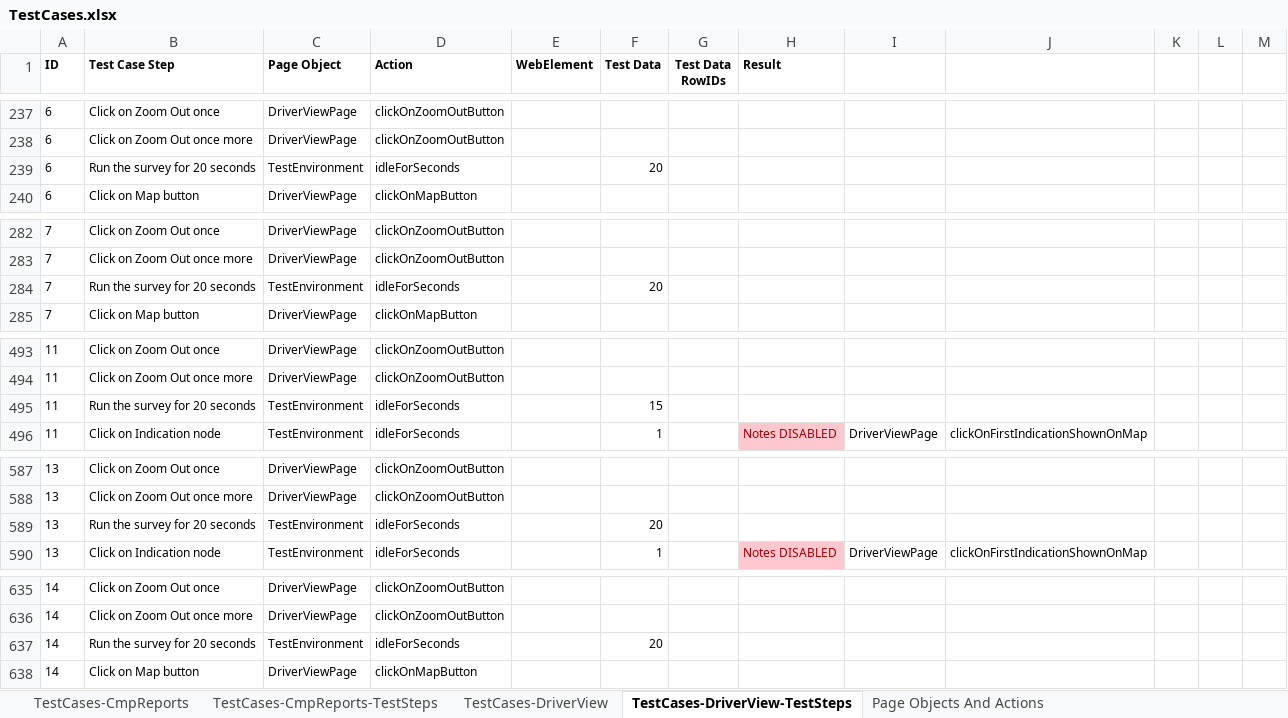
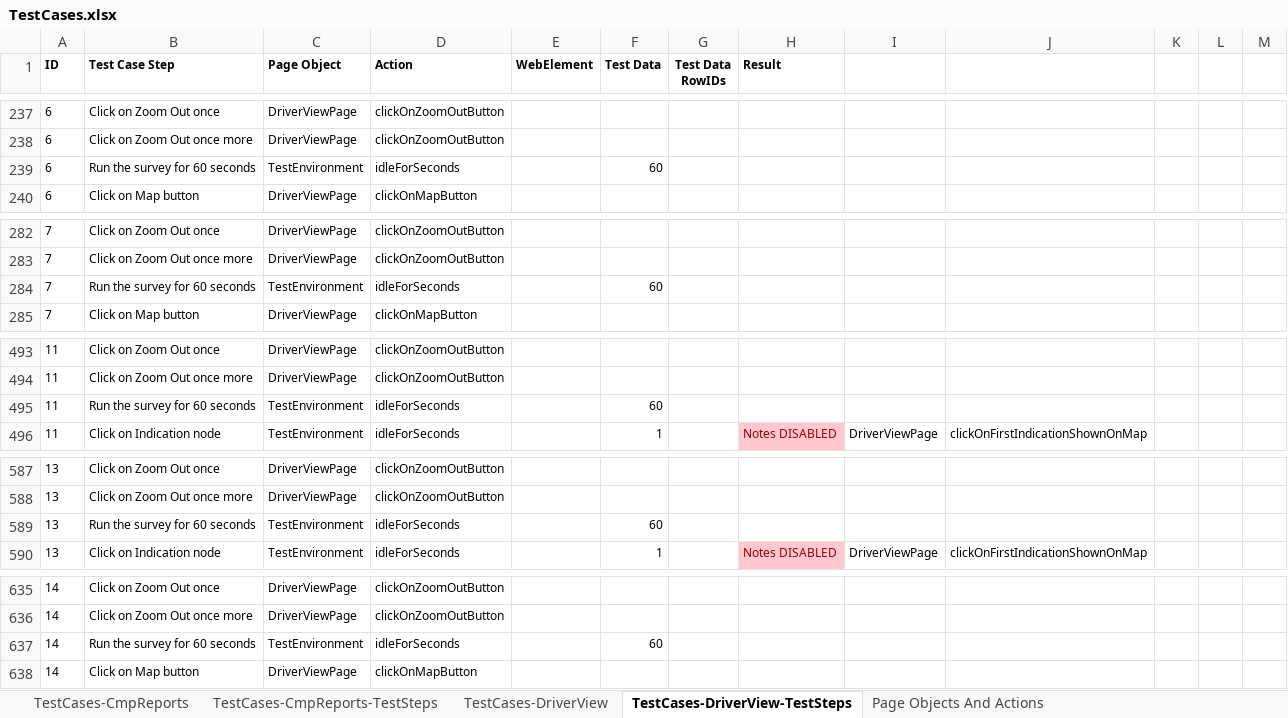
Before and after one commit to SXiang/JUnitWebTest, an Excel workbook: selenium-wd/data/TestCases.xlsx, sheet TestCases-DriverView-TestSteps, drawn as a sheet; only a part is shown, gaps mark what is left out; values as stored, in another font and other column widths than the file's, no borders; the diff covers the shown part only; the diff names each change by its address in the sheet, - before the commit and + after, or states it on an @@ line.

Commit message:
added new db3s and test data updates

```diff
--- a/selenium-wd/data/TestCases.xlsx (sheet TestCases-DriverView-TestSteps)
+++ b/selenium-wd/data/TestCases.xlsx (sheet TestCases-DriverView-TestSteps)
-B239 (Test Case Step): Run the survey for 20 seconds
+B239 (Test Case Step): Run the survey for 60 seconds
-F239 (Test Data): 20
+F239 (Test Data): 60
-B284 (Test Case Step): Run the survey for 20 seconds
+B284 (Test Case Step): Run the survey for 60 seconds
-F284 (Test Data): 20
+F284 (Test Data): 60
-B495 (Test Case Step): Run the survey for 20 seconds
+B495 (Test Case Step): Run the survey for 60 seconds
-F495 (Test Data): 15
+F495 (Test Data): 60
-B589 (Test Case Step): Run the survey for 20 seconds
+B589 (Test Case Step): Run the survey for 60 seconds
-F589 (Test Data): 20
+F589 (Test Data): 60
-B637 (Test Case Step): Run the survey for 20 seconds
+B637 (Test Case Step): Run the survey for 60 seconds
-F637 (Test Data): 20
+F637 (Test Data): 60
```
Also changed, not shown: 19 edited cells elsewhere in this sheet, selenium-wd/data/TestCaseData.xlsx, 5 other files.
